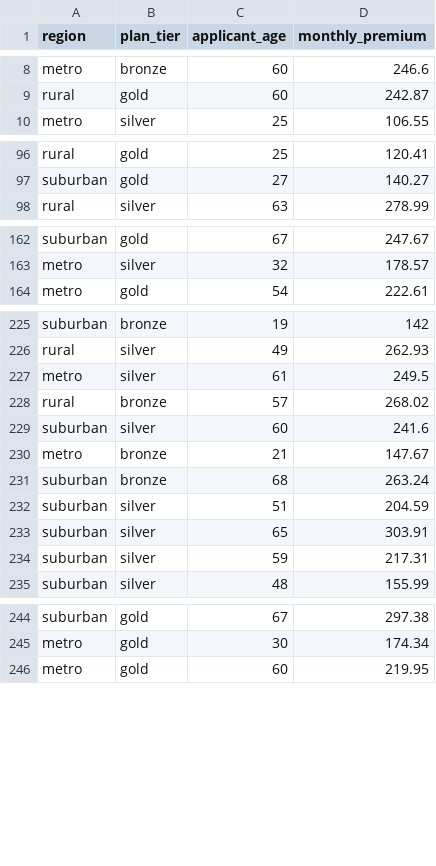
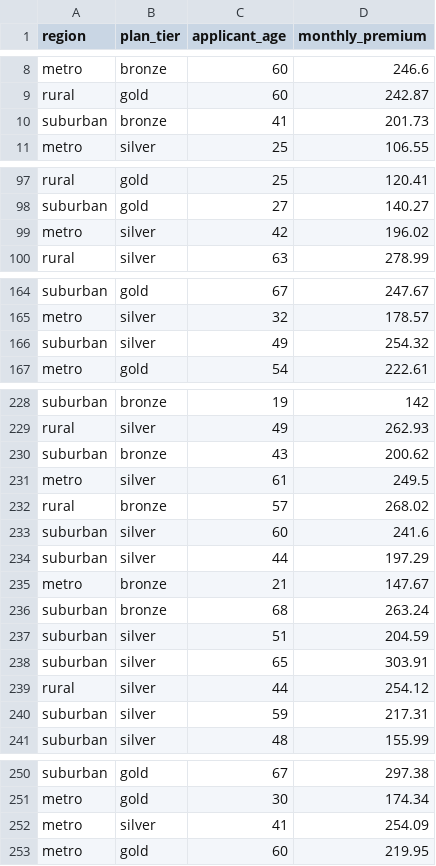
Before and after one commit to posit-dev/bluffbench2, a CSV file: inst/data/quotes.csv, drawn as a sheet; only a part is shown, gaps mark what is left out; the diff covers the shown part only.

Commit message:
reduce size of "void"

```diff
--- a/inst/data/quotes.csv
+++ b/inst/data/quotes.csv
@@ -9,2 +9,3 @@
 "rural","gold",60,242.87
+"suburban","bronze",41,201.73
 "metro","silver",25,106.55
@@ -97,2 +98,3 @@
 "suburban","gold",27,140.27
+"metro","silver",42,196.02
 "rural","silver",63,278.99
@@ -163,2 +165,3 @@
 "metro","silver",32,178.57
+"suburban","silver",49,254.32
 "metro","gold",54,222.61
@@ -226,2 +229,3 @@
 "rural","silver",49,262.93
+"suburban","bronze",43,200.62
 "metro","silver",61,249.5
@@ -229,2 +233,3 @@
 "suburban","silver",60,241.6
+"suburban","silver",44,197.29
 "metro","bronze",21,147.67
@@ -233,2 +238,3 @@
 "suburban","silver",65,303.91
+"rural","silver",44,254.12
 "suburban","silver",59,217.31
@@ -245,2 +251,3 @@
 "metro","gold",30,174.34
+"metro","silver",41,254.09
 "metro","gold",60,219.95
```
Also changed, not shown: 2 added rows elsewhere in this file.
